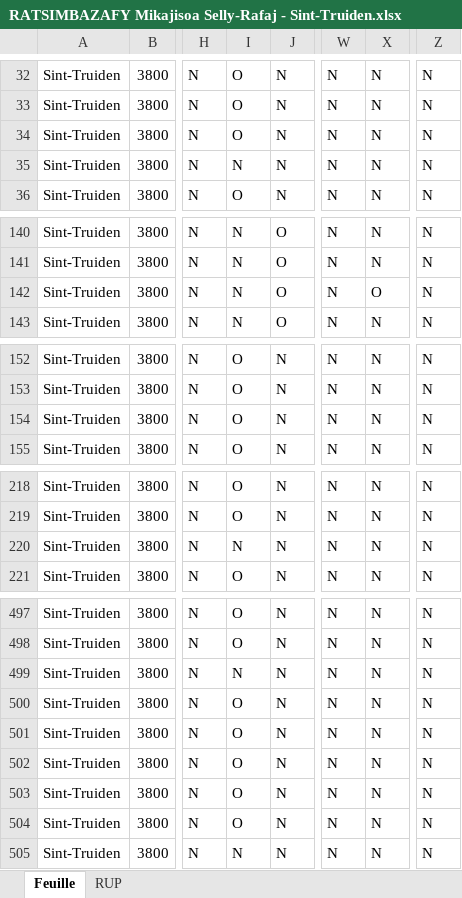
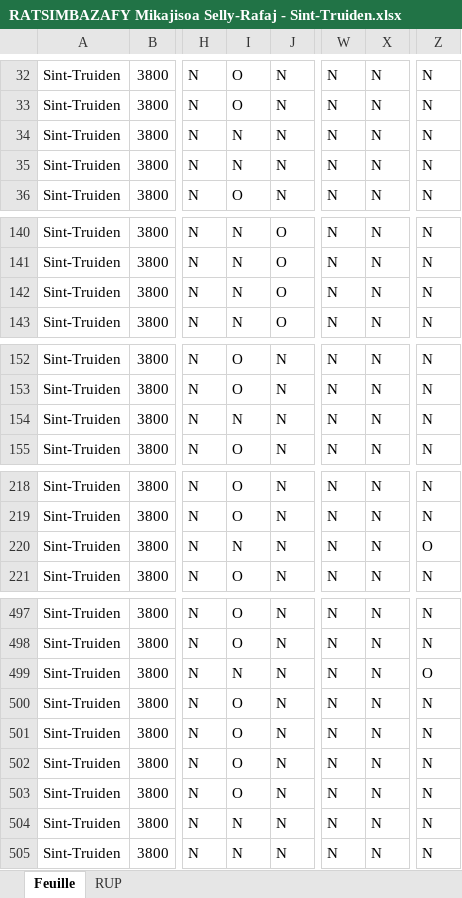
Before and after one commit to Mikajy01/walon-mpa-belgique-cloud, an Excel workbook: state/RATSIMBAZAFY Mikajisoa Selly-Rafaj - Sint-Truiden.xlsx, sheet Feuille, drawn as a sheet; only a part is shown, gaps mark what is left out; values as stored, in another font and other column widths than the file's, no cell formats; the diff covers the shown part only; the diff names each change by its address in the sheet, - before the commit and + after, or states it on an @@ line.

```diff
--- a/state/RATSIMBAZAFY Mikajisoa Selly-Rafaj - Sint-Truiden.xlsx (sheet Feuille)
+++ b/state/RATSIMBAZAFY Mikajisoa Selly-Rafaj - Sint-Truiden.xlsx (sheet Feuille)
-I34: O
+I34: N
-X142: O
+X142: N
-I154: O
+I154: N
-Z220: N
+Z220: O
-Z499: N
+Z499: O
-I504: O
+I504: N
```
Also changed, not shown: 1 edited cell elsewhere in this sheet, cell formats, 1 other file.
